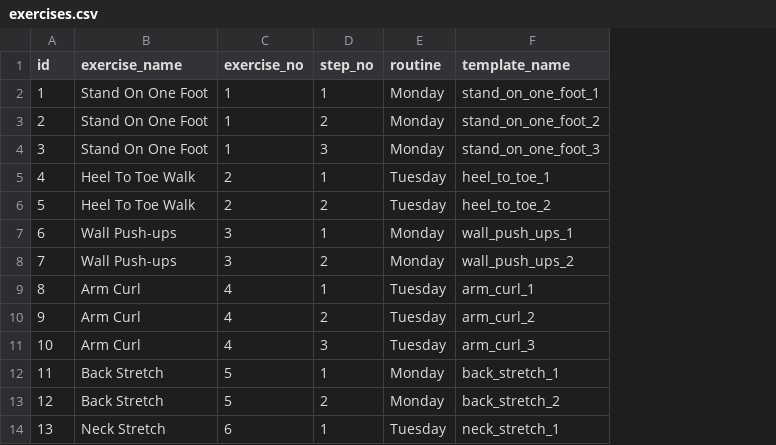
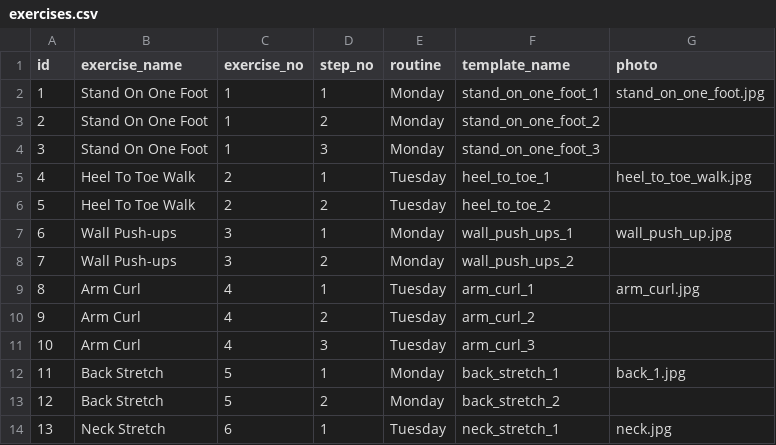
Before and after one commit to uchicago-webservices/uac-2017-alexa-engage, a CSV file: exercises.csv, drawn as a sheet; the diff names each change by its address in the sheet, - before the commit and + after, or states it on an @@ line.

Commit message:
photo names in csv

```diff
--- a/exercises.csv
+++ b/exercises.csv
+column G (photo), rows 2-14: stand_on_one_foot.jpg |  |  | heel_to_toe_walk.jpg |  | wall_push_up.jpg |  | arm_curl.jpg |  |  | back_1.jpg |  | neck.jpg
```
